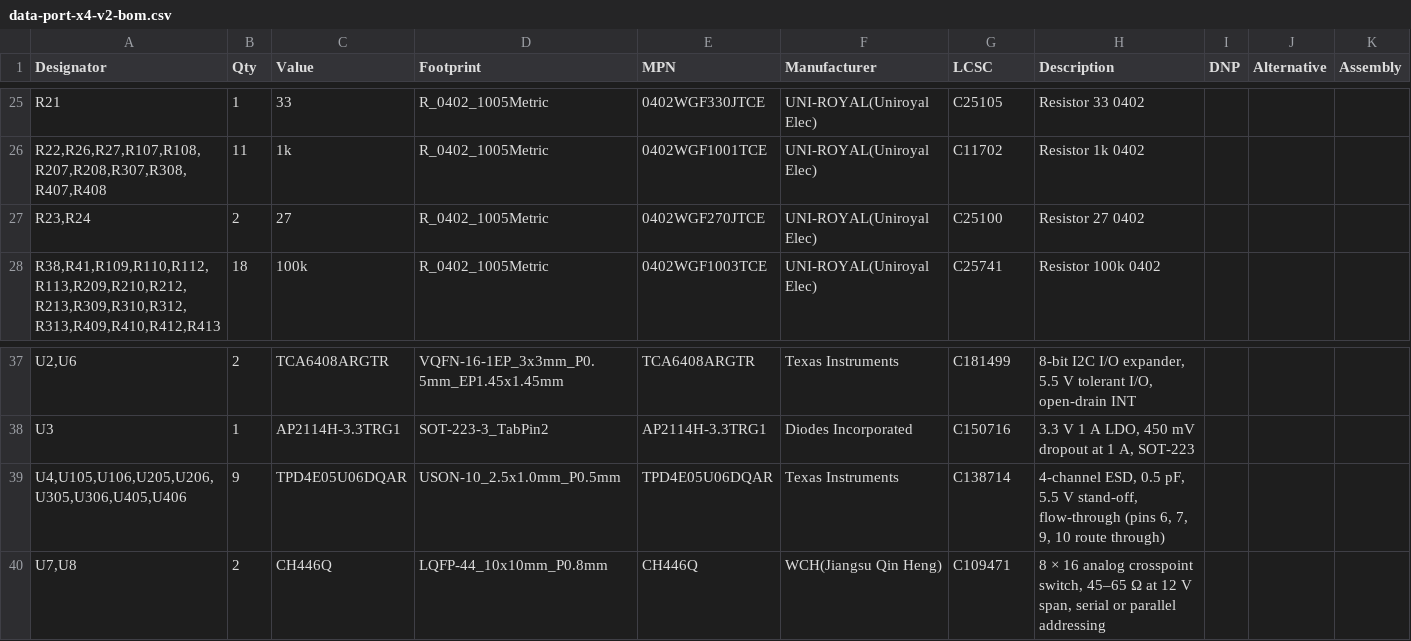
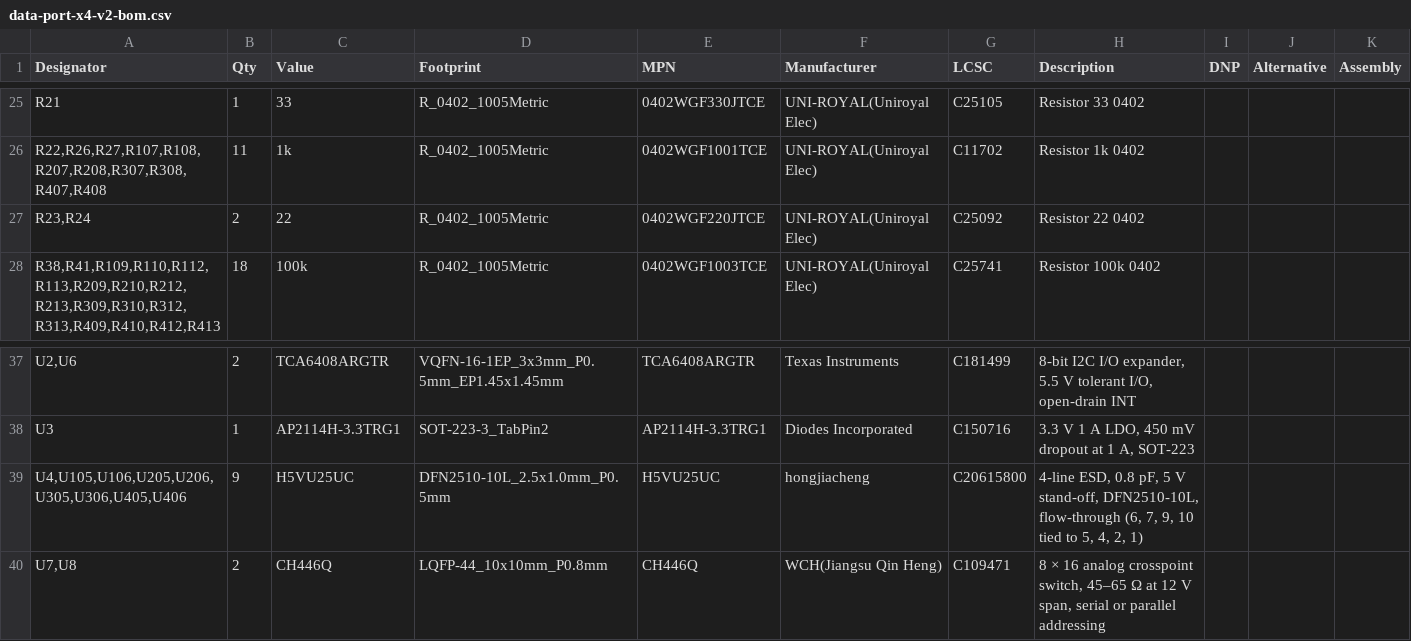
Before and after one commit to kartben/hw-testing-rack, a CSV file: electronics/data-port-x4-v2/data-port-x4-v2-bom.csv, drawn as a sheet; only a part is shown, gaps mark what is left out; the diff names each change by its address in the sheet, - before the commit and + after, or states it on an @@ line.

```diff
--- a/electronics/data-port-x4-v2/data-port-x4-v2-bom.csv
+++ b/electronics/data-port-x4-v2/data-port-x4-v2-bom.csv
-C27 (Value): 27
+C27 (Value): 22
-E27 (MPN): 0402WGF270JTCE
+E27 (MPN): 0402WGF220JTCE
-G27 (LCSC): C25100
+G27 (LCSC): C25092
-H27 (Description): Resistor 27 0402
+H27 (Description): Resistor 22 0402
-C39 (Value): TPD4E05U06DQAR
+C39 (Value): H5VU25UC
-D39 (Footprint): USON-10_2.5x1.0mm_P0.5mm
+D39 (Footprint): DFN2510-10L_2.5x1.0mm_P0.5mm
-E39 (MPN): TPD4E05U06DQAR
+E39 (MPN): H5VU25UC
-F39 (Manufacturer): Texas Instruments
+F39 (Manufacturer): hongjiacheng
-G39 (LCSC): C138714
+G39 (LCSC): C20615800
-H39 (Description): 4-channel ESD, 0.5 pF, 5.5 V stand-off, flow-through (pins 6, 7, 9, 10 route through)
+H39 (Description): 4-line ESD, 0.8 pF, 5 V stand-off, DFN2510-10L, flow-through (6, 7, 9, 10 tied to 5, 4, 2, 1)
```
Also changed, not shown: bom/rack-bom.csv, electronics/data-port-x4-v2/data-port-x4-v2-base-bom.csv, 18 other files.
